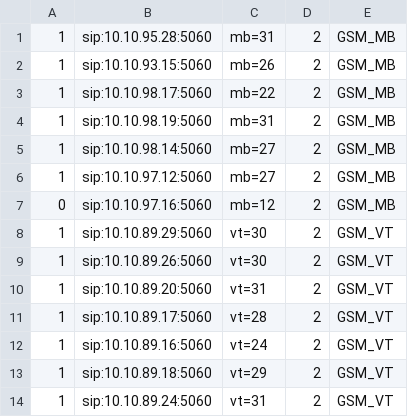
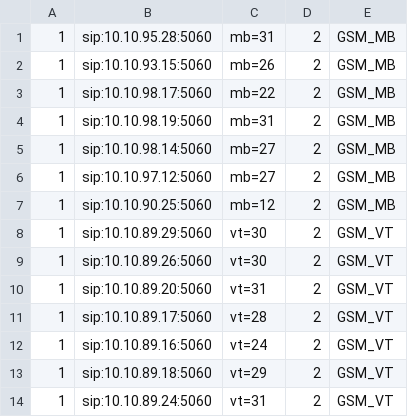
Before and after one commit to devops-itcs/CONFIG-CHANNEL-VPB-154-MAIN, a CSV file: gsm.csv, drawn as a sheet; only a part is shown.

Commit message:
Update gsm.csv

```diff
--- a/gsm.csv
+++ b/gsm.csv
@@ -6,3 +6,3 @@
 1,sip:10.10.97.12:5060,mb=27,2,GSM_MB
-0,sip:10.10.97.16:5060,mb=12,2,GSM_MB
+1,sip:10.10.90.25:5060,mb=12,2,GSM_MB
 1,sip:10.10.89.29:5060,vt=30,2,GSM_VT
```
